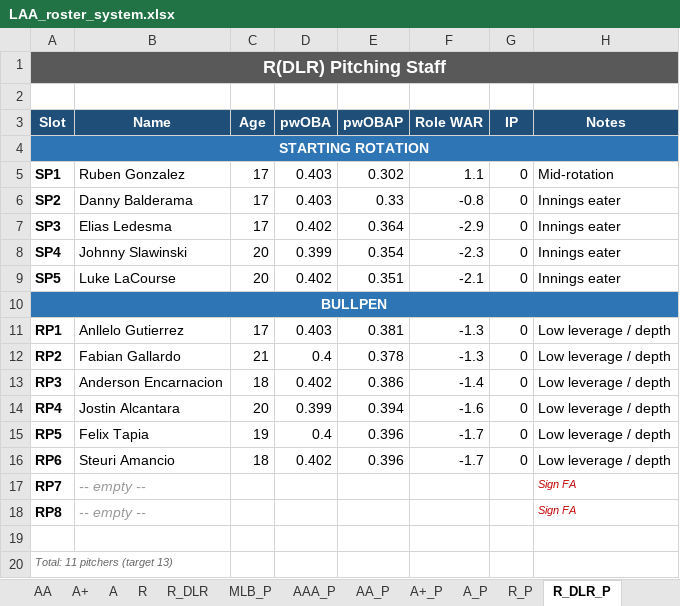
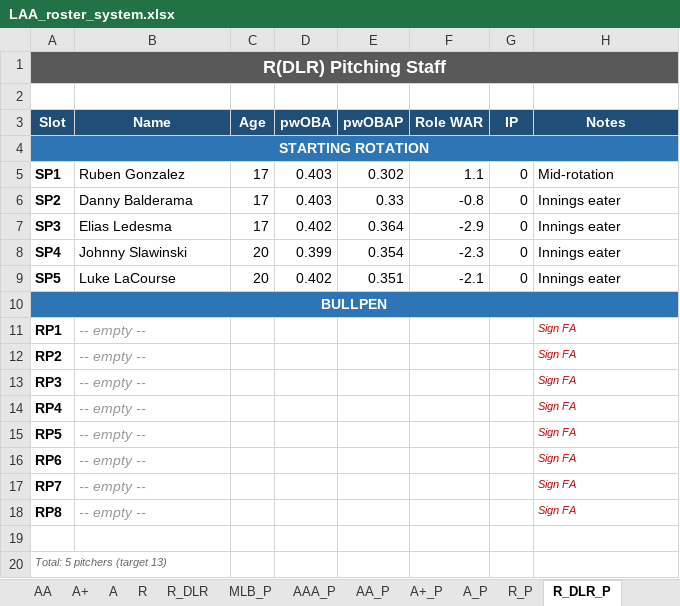
Before and after one commit to stames999/ootp_app, an Excel workbook: outputs/LAA_roster_system.xlsx, sheet R_DLR_P, drawn as a sheet; values as stored, in another font and other column widths than the file's, no borders; the diff names each change by its address in the sheet, - before the commit and + after, or states it on an @@ line.

```diff
--- a/outputs/LAA_roster_system.xlsx (sheet R_DLR_P)
+++ b/outputs/LAA_roster_system.xlsx (sheet R_DLR_P)
-B11 (Name): Anllelo Gutierrez
+B11 (Name): -- empty --
@@ B11:B16 italic: off → on, text colour: black → #999999 @@
-C11 (Age): 17
+C11 (Age): (empty)
-D11 (pwOBA): 0.403
+D11 (pwOBA): (empty)
-E11 (pwOBAP): 0.381
+E11 (pwOBAP): (empty)
-F11:F12 (Role WAR): -1.3
+F11:F12 (Role WAR): (empty)
-G11:G16 (IP): 0
+G11:G16 (IP): (empty)
-H11:H16 (Notes): Low leverage / depth
+H11:H16 (Notes): Sign FA
@@ H11:H16 italic: off → on, text colour: black → #C00000, text size: smaller @@
-B12 (Name): Fabian Gallardo
+B12 (Name): -- empty --
-C12 (Age): 21
+C12 (Age): (empty)
-D12 (pwOBA): 0.4
+D12 (pwOBA): (empty)
-E12 (pwOBAP): 0.378
+E12 (pwOBAP): (empty)
-B13 (Name): Anderson Encarnacion
+B13 (Name): -- empty --
-C13 (Age): 18
+C13 (Age): (empty)
-D13 (pwOBA): 0.402
+D13 (pwOBA): (empty)
-E13 (pwOBAP): 0.386
+E13 (pwOBAP): (empty)
-F13 (Role WAR): -1.4
+F13 (Role WAR): (empty)
-B14 (Name): Jostin Alcantara
+B14 (Name): -- empty --
-C14 (Age): 20
+C14 (Age): (empty)
-D14 (pwOBA): 0.399
+D14 (pwOBA): (empty)
-E14 (pwOBAP): 0.394
+E14 (pwOBAP): (empty)
-F14 (Role WAR): -1.6
+F14 (Role WAR): (empty)
-B15 (Name): Felix Tapia
+B15 (Name): -- empty --
-C15 (Age): 19
+C15 (Age): (empty)
-D15 (pwOBA): 0.4
+D15 (pwOBA): (empty)
-E15:E16 (pwOBAP): 0.396
+E15:E16 (pwOBAP): (empty)
-F15:F16 (Role WAR): -1.7
+F15:F16 (Role WAR): (empty)
-B16 (Name): Steuri Amancio
+B16 (Name): -- empty --
-C16 (Age): 18
+C16 (Age): (empty)
-D16 (pwOBA): 0.402
+D16 (pwOBA): (empty)
-A20 (Slot): Total: 11 pitchers (target 13)
+A20 (Slot): Total: 5 pitchers (target 13)
```
Also changed, not shown: sheet AAA_P, sheet AA_P, sheet R_P, sheet A_P, sheet A+_P, sheet MLB_P, 4 other files.
